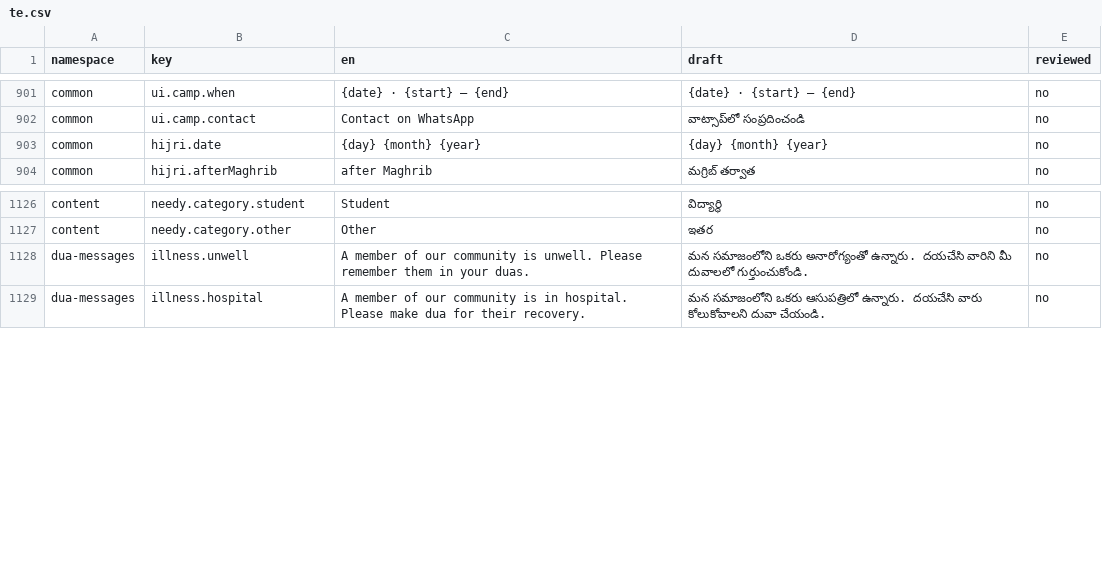
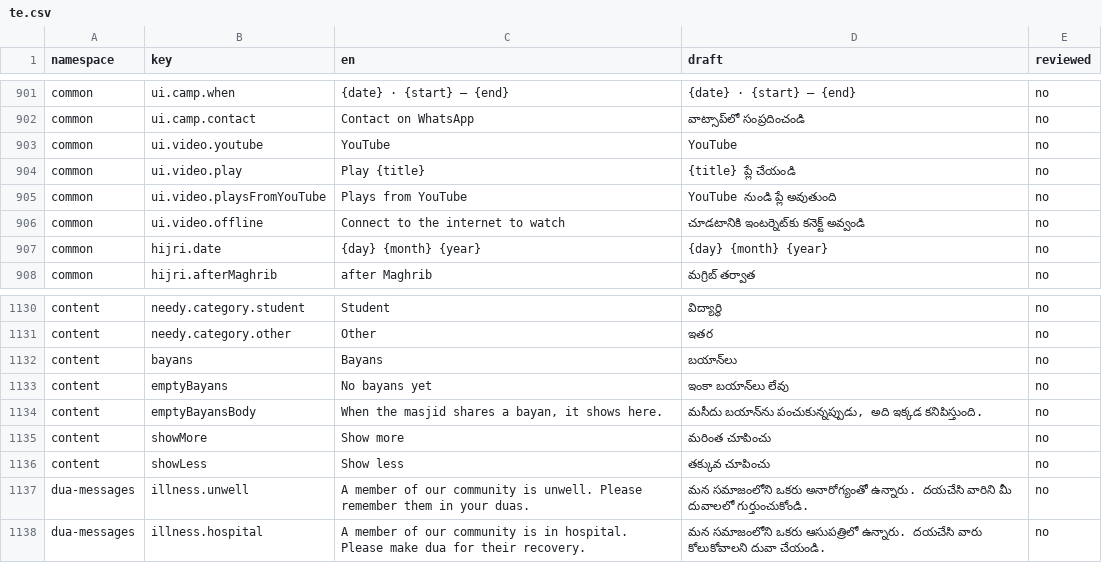
Before and after one commit to syedtalha88/Al-Masjid, a CSV file: packages/i18n/review/te.csv, drawn as a sheet; only a part is shown, gaps mark what is left out.

```diff
--- a/packages/i18n/review/te.csv
+++ b/packages/i18n/review/te.csv
@@ -902,2 +902,6 @@ common,ui.camp.when,{date} · {start} – {end},{date} · {start} – {end},no
 common,ui.camp.contact,Contact on WhatsApp,వాట్సాప్‌లో సంప్రదించండి,no
+common,ui.video.youtube,YouTube,YouTube,no
+common,ui.video.play,Play {title},{title} ప్లే చేయండి,no
+common,ui.video.playsFromYouTube,Plays from YouTube,YouTube నుండి ప్లే అవుతుంది,no
+common,ui.video.offline,Connect to the internet to watch,చూడటానికి ఇంటర్నెట్‌కు కనెక్ట్ అవ్వండి,no
 common,hijri.date,{day} {month} {year},{day} {month} {year},no
@@ -1127,2 +1131,7 @@ content,needy.category.student,Student,విద్యార్థి,no
 content,needy.category.other,Other,ఇతర,no
+content,bayans,Bayans,బయాన్‌లు,no
+content,emptyBayans,No bayans yet,ఇంకా బయాన్‌లు లేవు,no
+content,emptyBayansBody,"When the masjid shares a bayan, it shows here.","మసీదు బయాన్‌ను పంచుకున్నప్పుడు, అది ఇక్కడ కనిపిస్తుంది.",no
+content,showMore,Show more,మరింత చూపించు,no
+content,showLess,Show less,తక్కువ చూపించు,no
 dua-messages,illness.unwell,A member of our community is unwell. Please remember them in your duas.,మన సమాజంలోని ఒకరు అనారోగ్యంతో ఉన్నారు. దయచేసి వారిని మీ దువాలలో గుర్తుంచుకోండి.,no
```
Also changed, not shown: packages/i18n/review/hi.csv, packages/i18n/review/ur.csv, 17 other files.
